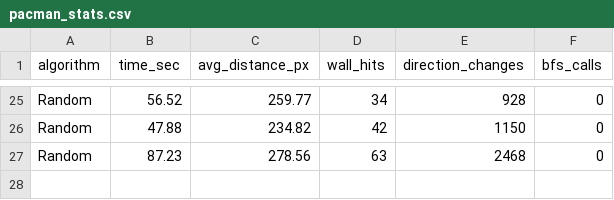
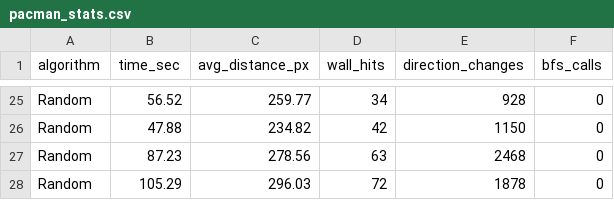
Before and after one commit to phbalanc3d/pacman, a CSV file: pacman_stats.csv, drawn as a sheet; only a part is shown, gaps mark what is left out.

Commit message:
implement they simulator for data generation

```diff
--- a/pacman_stats.csv
+++ b/pacman_stats.csv
@@ -27 +27,2 @@ Random,47.88,234.82,42,1150,0
 Random,87.23,278.56,63,2468,0
+Random,105.29,296.03,72,1878,0
```
Also changed, not shown: 5 other files.
